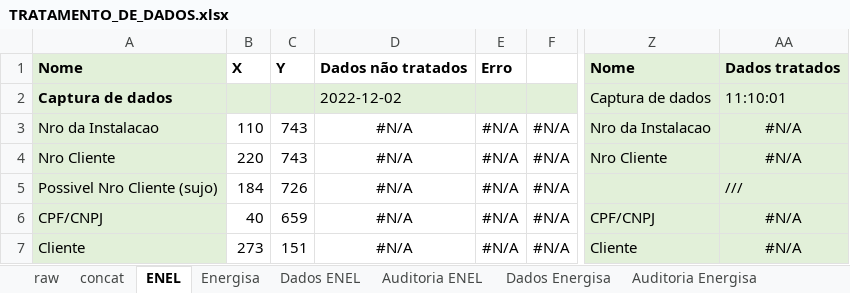
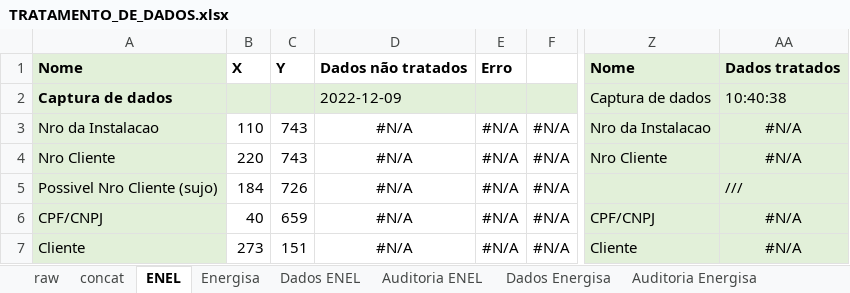
Before and after one commit to andreguarialm/PDF_Miner-Faturas_Energia, an Excel workbook: TRATAMENTO_DE_DADOS.xlsx, sheet ENEL, drawn as a sheet; only a part is shown, gaps mark what is left out; values as stored, in another font and other column widths than the file's, no borders; the diff names each change by its address in the sheet, - before the commit and + after, or states it on an @@ line.

```diff
--- a/TRATAMENTO_DE_DADOS.xlsx (sheet ENEL)
+++ b/TRATAMENTO_DE_DADOS.xlsx (sheet ENEL)
-D2: 2022-12-02
+D2: 2022-12-09
-AA2: 11:10:01
+AA2: 10:40:38
```
Also changed, not shown: sheet Energisa, sheet raw, sheet concat, sheet Dados Energisa, sheet Auditoria Energisa, sheet Dados ENEL, formulas that keep their value, dados_fatura.xlsx, 9 other files.
